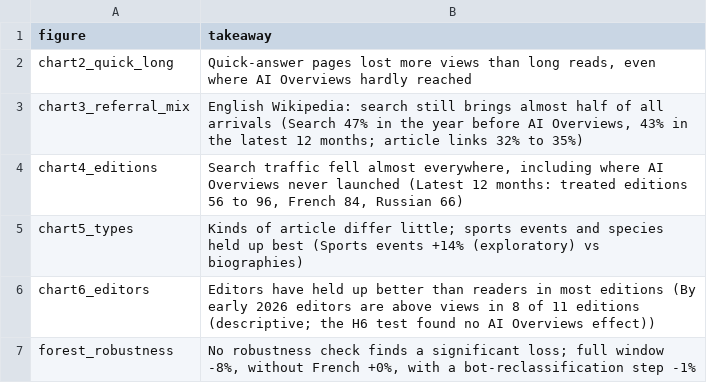
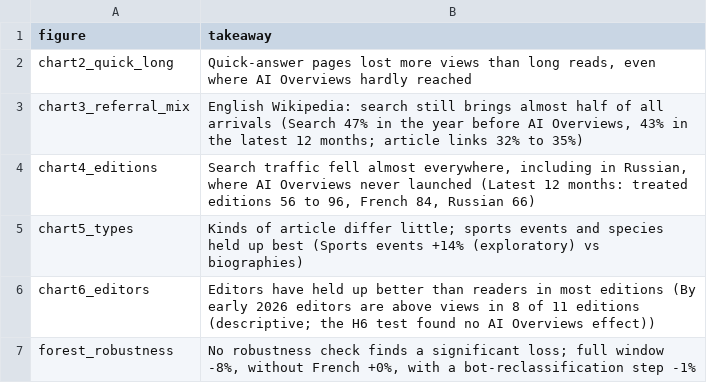
Before and after one commit to johnpospisil/wikipedia-ai-overviews, a CSV file: report/qa/p27_takeaways.csv, drawn as a sheet.

```diff
--- a/report/qa/p27_takeaways.csv
+++ b/report/qa/p27_takeaways.csv
@@ -3,3 +3,3 @@ chart2_quick_long,"Quick-answer pages lost more views than long reads, even wher
 chart3_referral_mix,"English Wikipedia: search still brings almost half of all arrivals (Search 47% in the year before AI Overviews, 43% in the latest 12 months; article links 32% to 35%)"
-chart4_editions,"Search traffic fell almost everywhere, including where AI Overviews never launched (Latest 12 months: treated editions 56 to 96, French 84, Russian 66)"
+chart4_editions,"Search traffic fell almost everywhere, including in Russian, where AI Overviews never launched (Latest 12 months: treated editions 56 to 96, French 84, Russian 66)"
 chart5_types,Kinds of article differ little; sports events and species held up best (Sports events +14% (exploratory) vs biographies)
```
Also changed, not shown: 7 other files.
